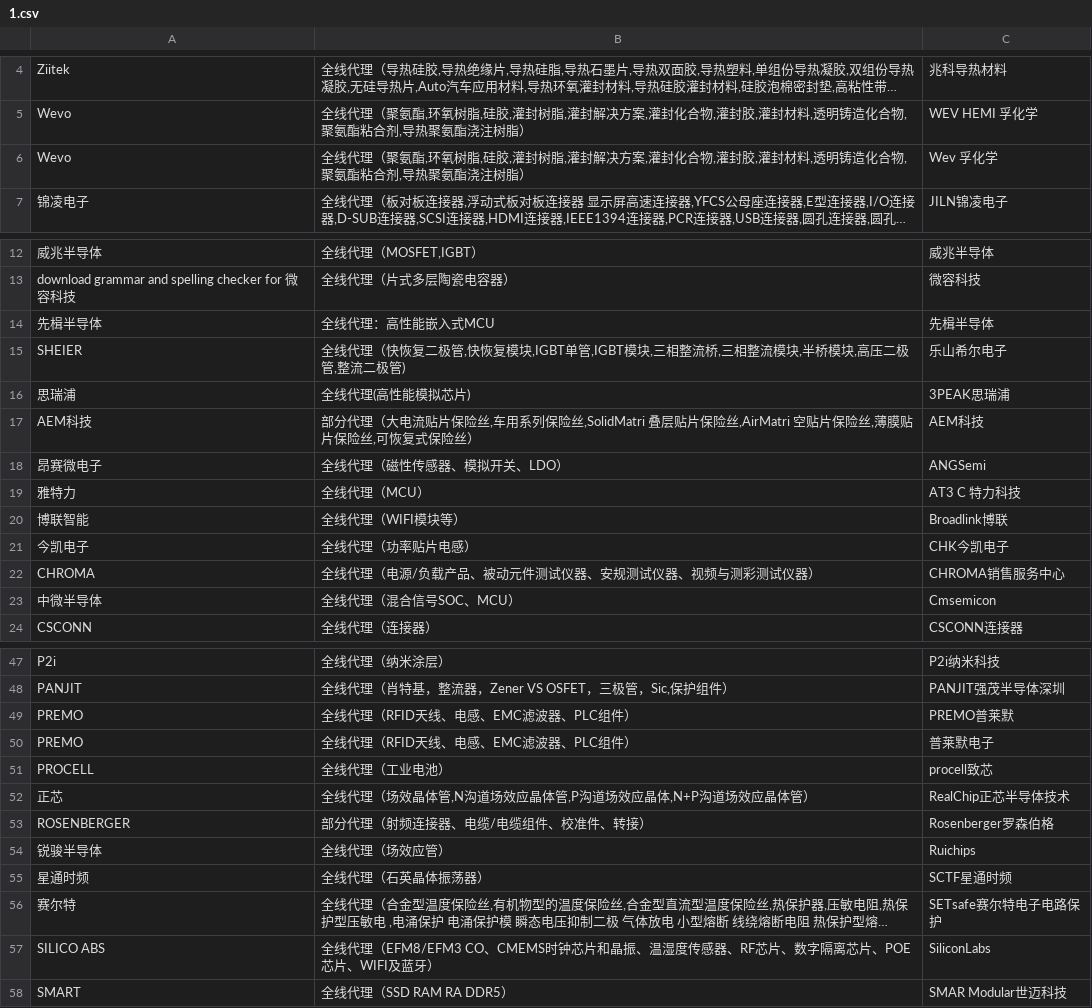
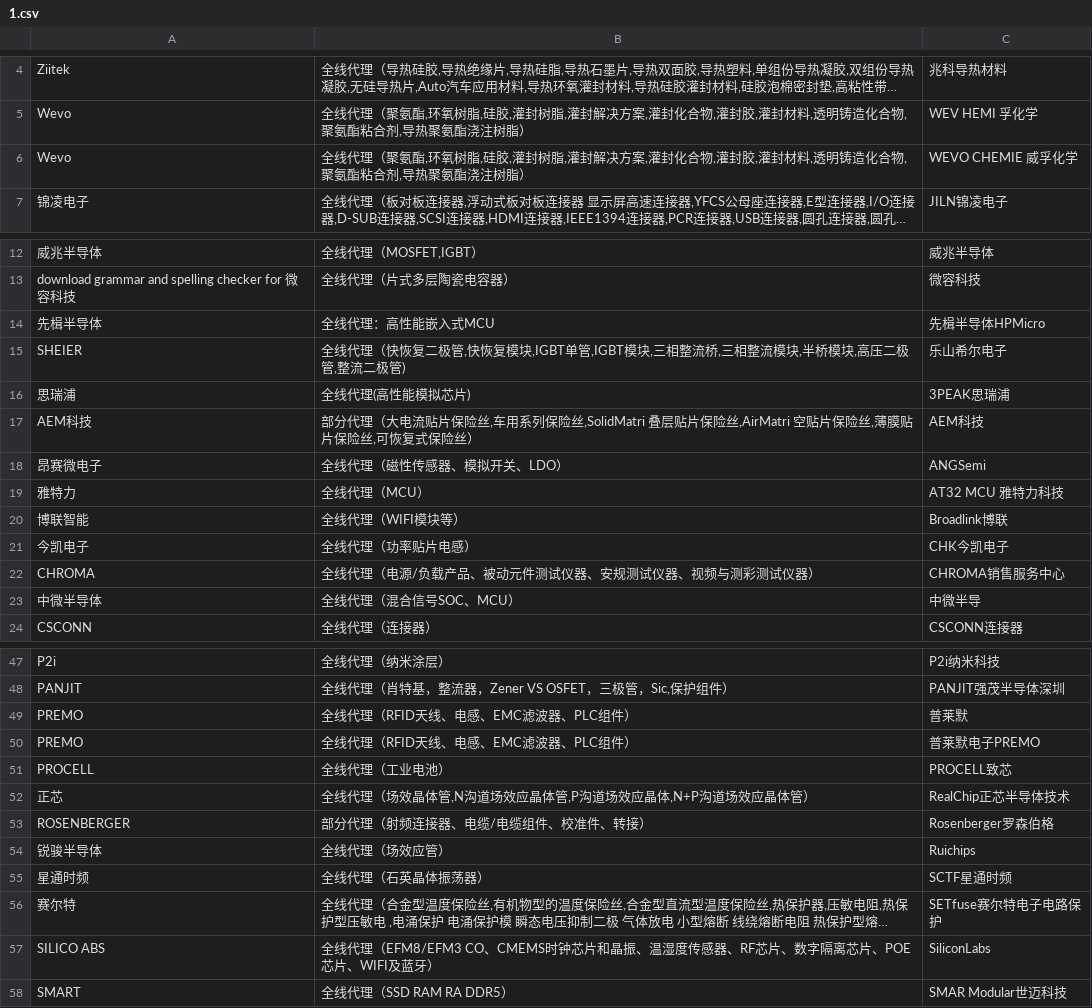
Before and after one commit to jordenchen/pythonProject, a CSV file: file/1.csv, drawn as a sheet; only a part is shown, gaps mark what is left out; long unchanged cells end in …; the diff covers the shown part only; the diff names each change by its address in the sheet, - before the commit and + after, or states it on an @@ line.

```diff
--- a/file/1.csv
+++ b/file/1.csv
-C6: Wev 孚化学
+C6: WEVO CHEMIE 威孚化学
-C14: 先楫半导体
+C14: 先楫半导体HPMicro
-C19: AT3 C 特力科技
+C19: AT32 MCU 雅特力科技
-C23: Cmsemicon
+C23: 中微半导
-C49: PREMO普莱默
+C49: 普莱默
-C50: 普莱默电子
+C50: 普莱默电子PREMO
-C51: procell致芯
+C51: PROCELL致芯
-C56: SETsafe赛尔特电子电路保护
+C56: SETfuse赛尔特电子电路保护
```
Also changed, not shown: 2 edited cells elsewhere in this file, 12 other files.
